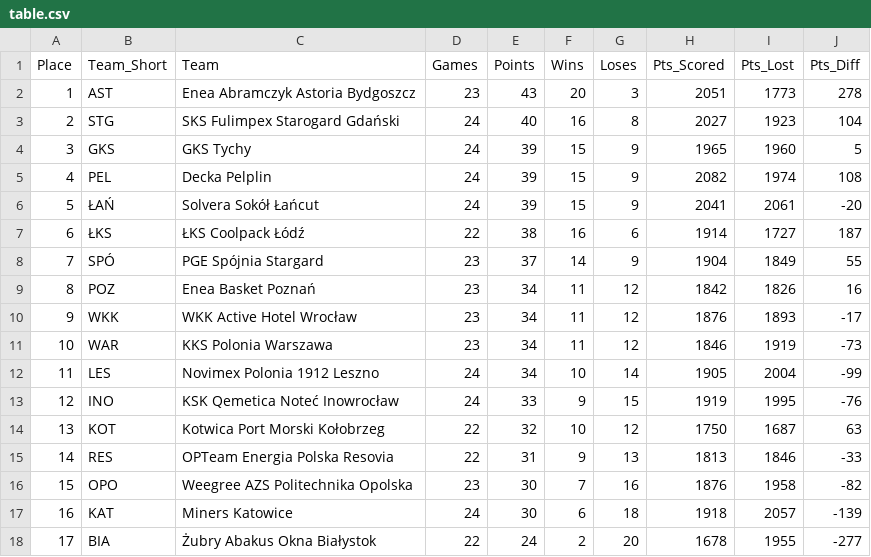
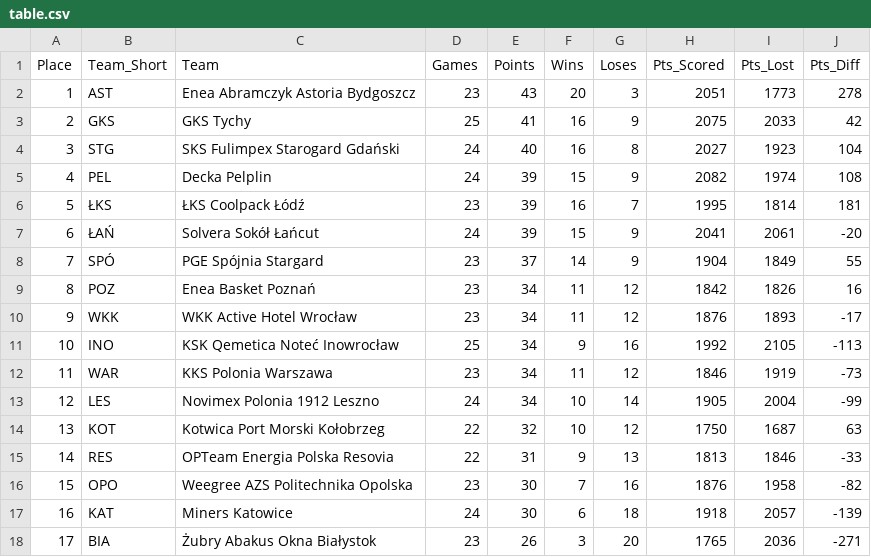
Before and after one commit to Kajtek47/basketball-predictor, a CSV file: data/table.csv, drawn as a sheet.

```diff
--- a/data/table.csv
+++ b/data/table.csv
@@ -2,7 +2,7 @@ Place,Team_Short,Team,Games,Points,Wins,Loses,Pts_Scored,Pts_Lost,Pts_Diff
 1,AST,Enea Abramczyk Astoria Bydgoszcz,23,43,20,3,2051,1773,278
-2,STG,SKS Fulimpex Starogard Gdański,24,40,16,8,2027,1923,104
-3,GKS,GKS Tychy,24,39,15,9,1965,1960,5
+2,GKS,GKS Tychy,25,41,16,9,2075,2033,42
+3,STG,SKS Fulimpex Starogard Gdański,24,40,16,8,2027,1923,104
 4,PEL,Decka Pelplin,24,39,15,9,2082,1974,108
-5,ŁAŃ,Solvera Sokół Łańcut,24,39,15,9,2041,2061,-20
-6,ŁKS,ŁKS Coolpack Łódź,22,38,16,6,1914,1727,187
+5,ŁKS,ŁKS Coolpack Łódź,23,39,16,7,1995,1814,181
+6,ŁAŃ,Solvera Sokół Łańcut,24,39,15,9,2041,2061,-20
 7,SPÓ,PGE Spójnia Stargard,23,37,14,9,1904,1849,55
@@ -10,5 +10,5 @@ Place,Team_Short,Team,Games,Points,Wins,Loses,Pts_Scored,Pts_Lost,Pts_Diff
 9,WKK,WKK Active Hotel Wrocław,23,34,11,12,1876,1893,-17
-10,WAR,KKS Polonia Warszawa,23,34,11,12,1846,1919,-73
-11,LES,Novimex Polonia 1912 Leszno,24,34,10,14,1905,2004,-99
-12,INO,KSK Qemetica Noteć Inowrocław,24,33,9,15,1919,1995,-76
+10,INO,KSK Qemetica Noteć Inowrocław,25,34,9,16,1992,2105,-113
+11,WAR,KKS Polonia Warszawa,23,34,11,12,1846,1919,-73
+12,LES,Novimex Polonia 1912 Leszno,24,34,10,14,1905,2004,-99
 13,KOT,Kotwica Port Morski Kołobrzeg,22,32,10,12,1750,1687,63
@@ -17,2 +17,2 @@ Place,Team_Short,Team,Games,Points,Wins,Loses,Pts_Scored,Pts_Lost,Pts_Diff
 16,KAT,Miners Katowice,24,30,6,18,1918,2057,-139
-17,BIA,Żubry Abakus Okna Białystok,22,24,2,20,1678,1955,-277
+17,BIA,Żubry Abakus Okna Białystok,23,26,3,20,1765,2036,-271
```
Also changed, not shown: data/matches_future.csv, data/matches_played.csv, 3 other files.
